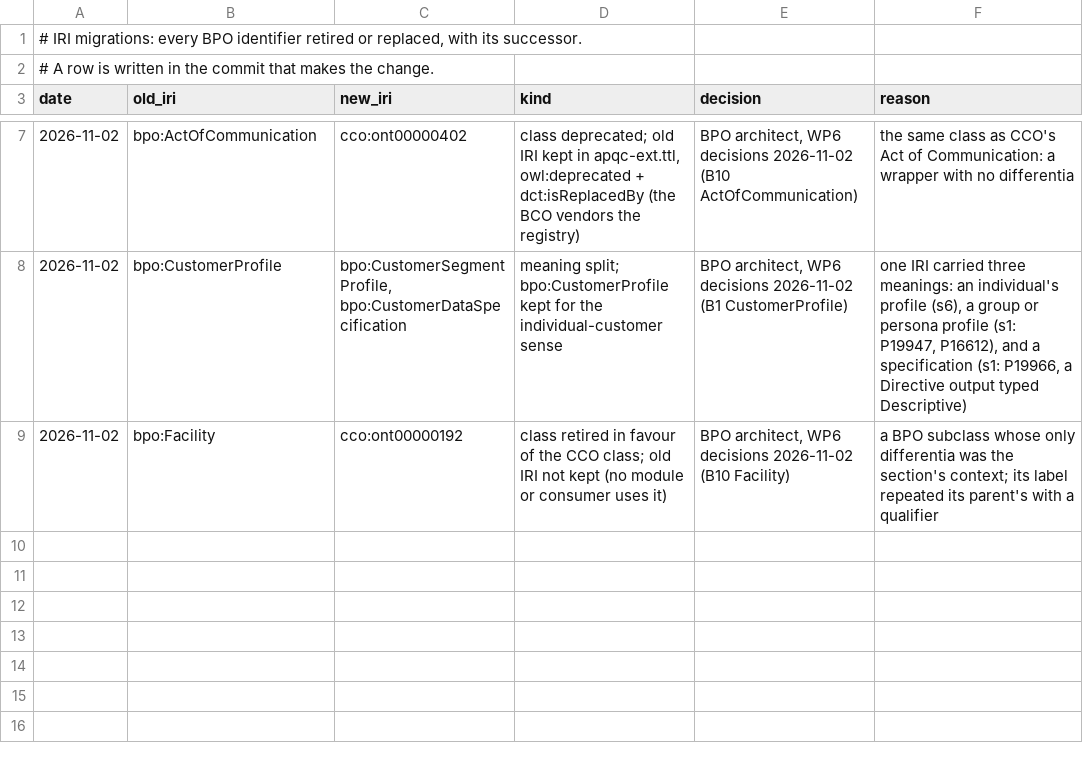
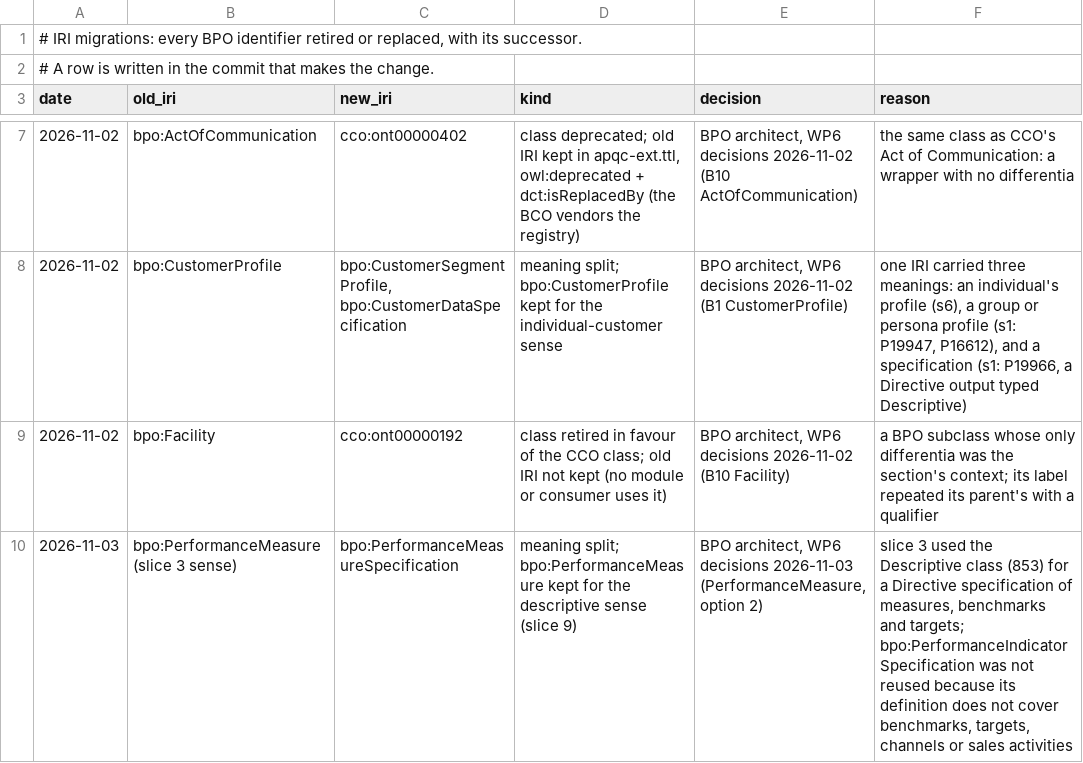
Before and after one commit to Skreen5hot/BusinessProcessOntology, a TSV file: docs/migrations.tsv, drawn as a sheet; only a part is shown, gaps mark what is left out; the diff names each change by its address in the sheet, - before the commit and + after, or states it on an @@ line.

```diff
--- a/docs/migrations.tsv
+++ b/docs/migrations.tsv
+row 10: 2026-11-03 | bpo:PerformanceMeasure (slice 3 sense) | bpo:PerformanceMeasureSpecification | meaning split; bpo:PerformanceMeasure kept for the descriptive sense (slice 9) | BPO architect, WP6 decisions 2026-11-03 (PerformanceMeasure, option 2) | slice 3 used the Descriptive class (853) for a Directive specification of measures, benchmarks and targets; bpo:PerformanceIndicatorSpecification was not reused because its definition does not cover benchmarks, targets, channels or sales activities
```
Also changed, not shown: ontology/index/corpus_index.tsv, 1 other file.
